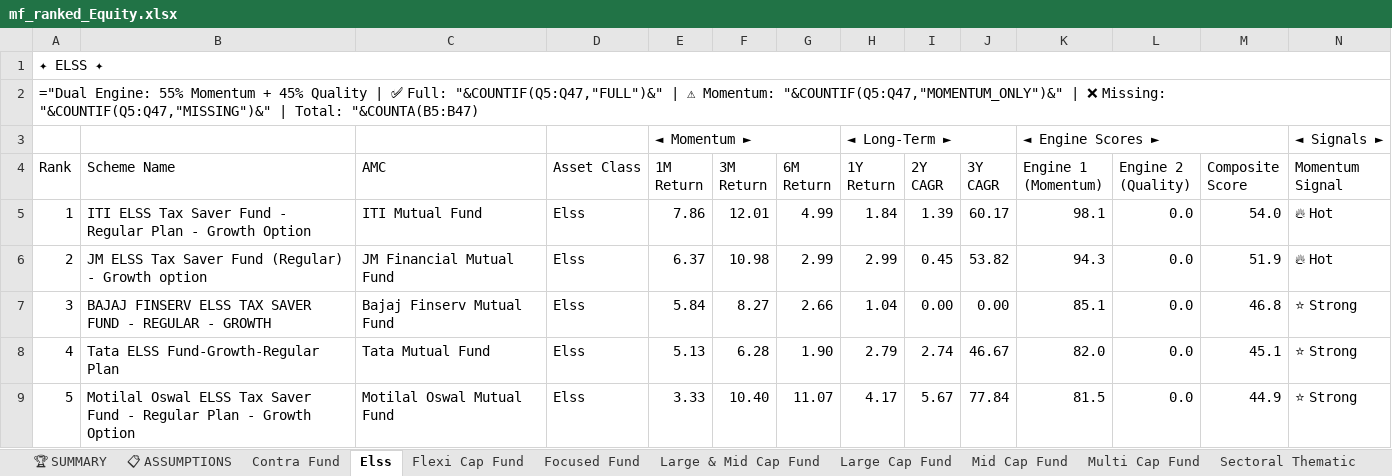
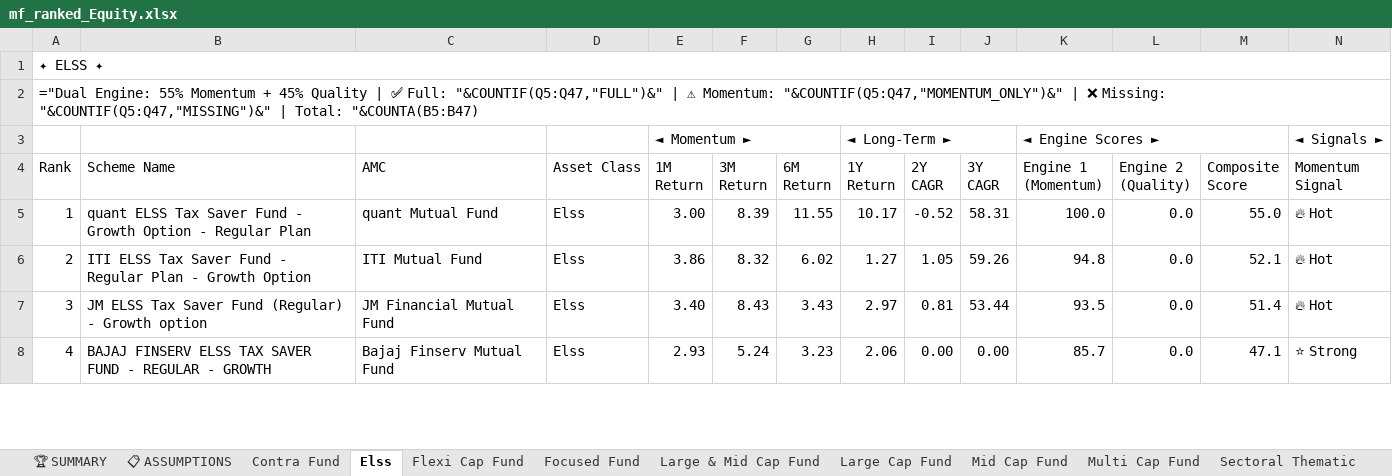
Before and after one commit to rahulshirke7951/amf-mf-ranker-equity, an Excel workbook: output/mf_ranked_Equity.xlsx, sheet Elss, drawn as a sheet; only a part is shown; values as stored, in another font and other column widths than the file's, no cell formats; formulas without a stored value are shown as written; removed rows and columns are numbered as before the commit, all else as after; rows hold the shown columns only; the diff covers the shown part only; the diff names each change by its address in the sheet, - before the commit and + after, or states it on an @@ line.

```diff
--- a/output/mf_ranked_Equity.xlsx (sheet Elss)
+++ b/output/mf_ranked_Equity.xlsx (sheet Elss)
+row 5: 1 | quant ELSS Tax Saver Fund - Growth Option - Regular Plan | quant Mutual Fund | Elss | 3.00 | 8.39 | 11.55 | 10.17 | -0.52 | 58.31 | 100.0 | 0.0 | 55.0 | 🔥 Hot
-A6 (Rank): 1
+A6 (Rank): 2
-E6 (1M Return): 7.86
+E6 (1M Return): 3.86
-F6 (3M Return): 12.01
+F6 (3M Return): 8.32
-G6 (6M Return): 4.99
+G6 (6M Return): 6.02
-H6 (1Y Return): 1.84
+H6 (1Y Return): 1.27
-I6 (2Y CAGR): 1.39
+I6 (2Y CAGR): 1.05
-J6 (3Y CAGR): 60.17
+J6 (3Y CAGR): 59.26
-K6 (Engine 1 (Momentum)): 98.1
+K6 (Engine 1 (Momentum)): 94.8
-M6 (Composite Score): 54.0
+M6 (Composite Score): 52.1
-A7 (Rank): 2
+A7 (Rank): 3
-E7 (1M Return): 6.37
+E7 (1M Return): 3.40
-F7 (3M Return): 10.98
+F7 (3M Return): 8.43
-G7 (6M Return): 2.99
+G7 (6M Return): 3.43
-H7 (1Y Return): 2.99
+H7 (1Y Return): 2.97
-I7 (2Y CAGR): 0.45
+I7 (2Y CAGR): 0.81
-J7 (3Y CAGR): 53.82
+J7 (3Y CAGR): 53.44
-K7 (Engine 1 (Momentum)): 94.3
+K7 (Engine 1 (Momentum)): 93.5
-M7 (Composite Score): 51.9
+M7 (Composite Score): 51.4
-A8 (Rank): 3
+A8 (Rank): 4
-E8 (1M Return): 5.84
+E8 (1M Return): 2.93
-F8 (3M Return): 8.27
+F8 (3M Return): 5.24
-G8 (6M Return): 2.66
+G8 (6M Return): 3.23
-H8 (1Y Return): 1.04
+H8 (1Y Return): 2.06
-K8 (Engine 1 (Momentum)): 85.1
+K8 (Engine 1 (Momentum)): 85.7
-M8 (Composite Score): 46.8
+M8 (Composite Score): 47.1
-row 8: 4 | Tata ELSS Fund-Growth-Regular Plan | Tata Mutual Fund | Elss | 5.13 | 6.28 | 1.90 | 2.79 | 2.74 | 46.67 | 82.0 | 0.0 | 45.1 | ⭐ Strong
-row 9: 5 | Motilal Oswal ELSS Tax Saver Fund - Regular Plan - Growth Option | Motilal Oswal Mutual Fund | Elss | 3.33 | 10.40 | 11.07 | 4.17 | 5.67 | 77.84 | 81.5 | 0.0 | 44.9 | ⭐ Strong
```
Also changed, not shown: 20 added rows, 19 removed rows and 169 edited cells elsewhere in this sheet, sheet 📊 CONSOLIDATED, sheet Sectoral Thematic, sheet Large Cap Fund, sheet Small Cap Fund, sheet Mid Cap Fund, sheet Focused Fund, 7 more sheets, cell formats.
